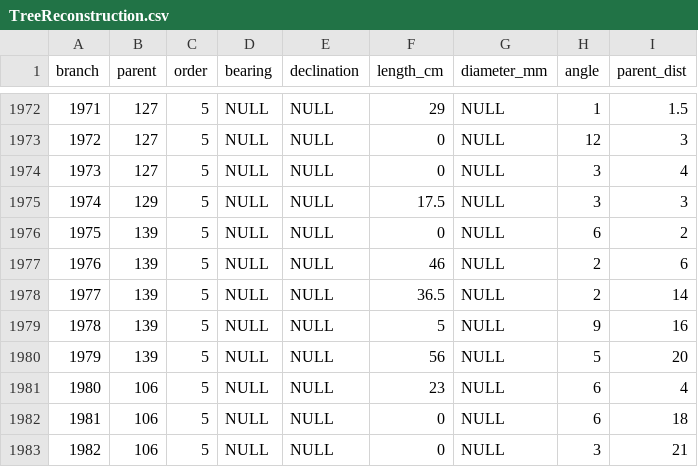
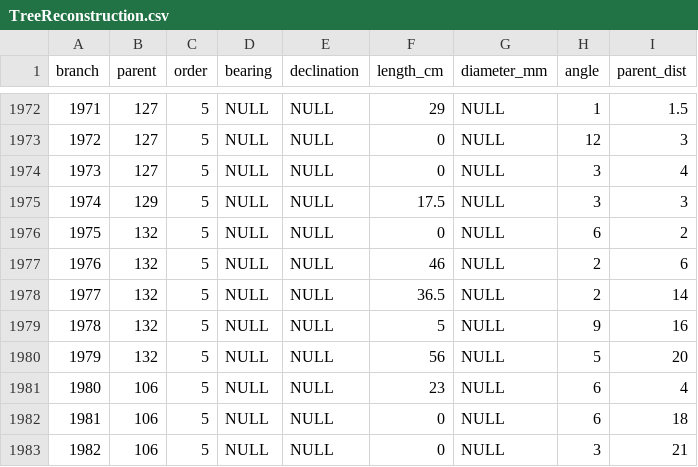
Before and after one commit to weecology/branch-arch, a CSV file: TreeReconstruction.csv, drawn as a sheet; only a part is shown, gaps mark what is left out; the diff covers the shown part only.

```diff
--- a/TreeReconstruction.csv
+++ b/TreeReconstruction.csv
@@ -1975,7 +1975,7 @@ branch,parent,order,bearing,declination,length_cm,diameter_mm,angle,parent_dist
 1974,129,5,NULL,NULL,17.5,NULL,3,3
-1975,139,5,NULL,NULL,0,NULL,6,2
-1976,139,5,NULL,NULL,46,NULL,2,6
-1977,139,5,NULL,NULL,36.5,NULL,2,14
-1978,139,5,NULL,NULL,5,NULL,9,16
-1979,139,5,NULL,NULL,56,NULL,5,20
+1975,132,5,NULL,NULL,0,NULL,6,2
+1976,132,5,NULL,NULL,46,NULL,2,6
+1977,132,5,NULL,NULL,36.5,NULL,2,14
+1978,132,5,NULL,NULL,5,NULL,9,16
+1979,132,5,NULL,NULL,56,NULL,5,20
 1980,106,5,NULL,NULL,23,NULL,6,4
```
Also changed, not shown: 39 edited cells elsewhere in this file.
